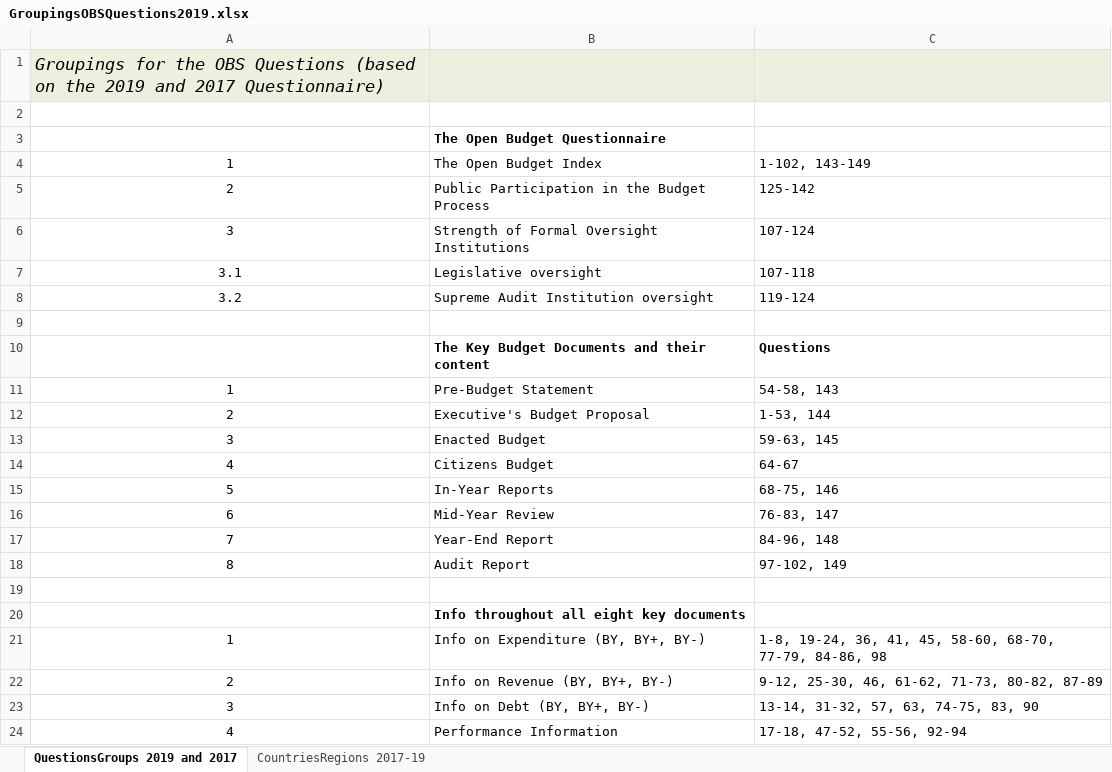
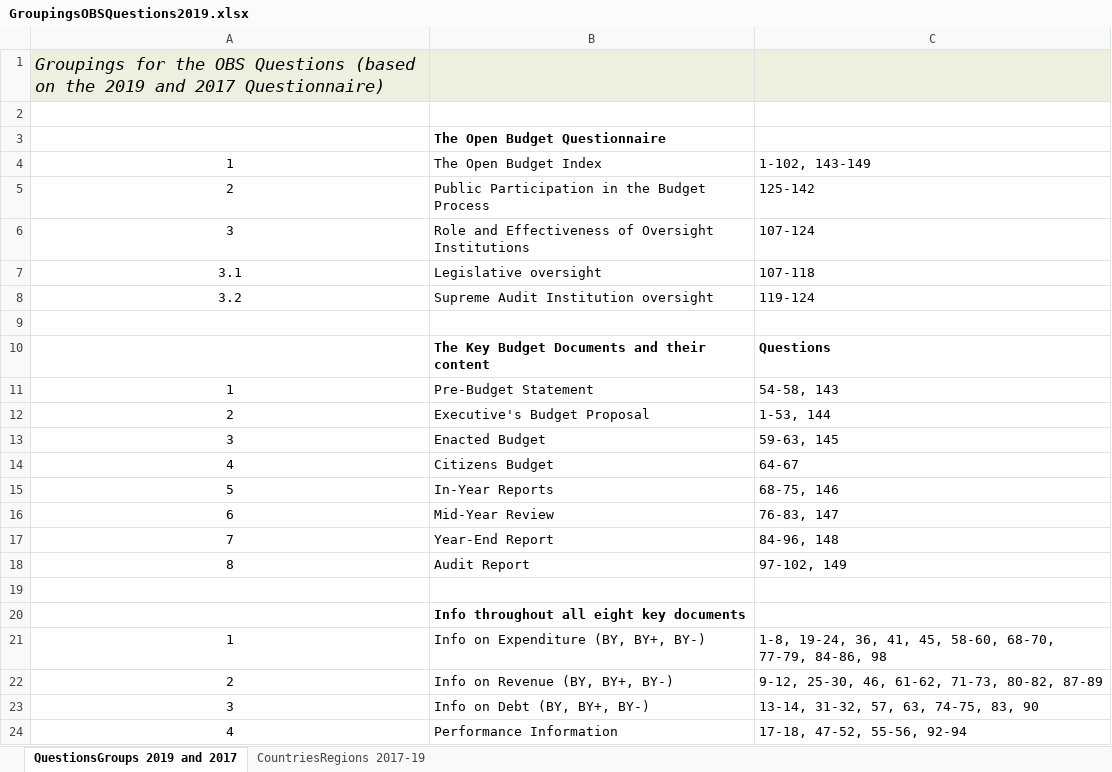
Before and after one commit to okfn/ibp-explorer, an Excel workbook: data/GroupingsOBSQuestions2019.xlsx, sheet QuestionsGroups 2019 and 2017, drawn as a sheet; values as stored, in another font and other column widths than the file's, no borders; the diff names each change by its address in the sheet, - before the commit and + after, or states it on an @@ line.

Commit message:
(etl) change group label, rebuild data

```diff
--- a/data/GroupingsOBSQuestions2019.xlsx (sheet QuestionsGroups 2019 and 2017)
+++ b/data/GroupingsOBSQuestions2019.xlsx (sheet QuestionsGroups 2019 and 2017)
-B6: Strength of Formal Oversight Institutions
+B6: Role and Effectiveness of Oversight Institutions
```
Also changed, not shown: explorer/assets/downloads/ibp_data_2006-2012.xlsx, explorer/assets/downloads/ibp_data_2015.xlsx, 10 other files.
